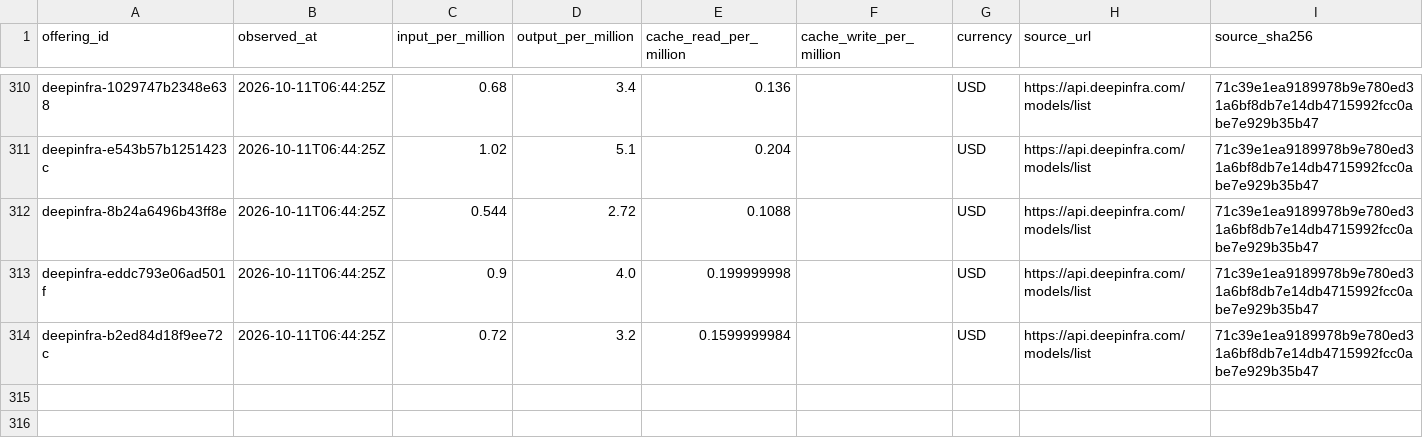
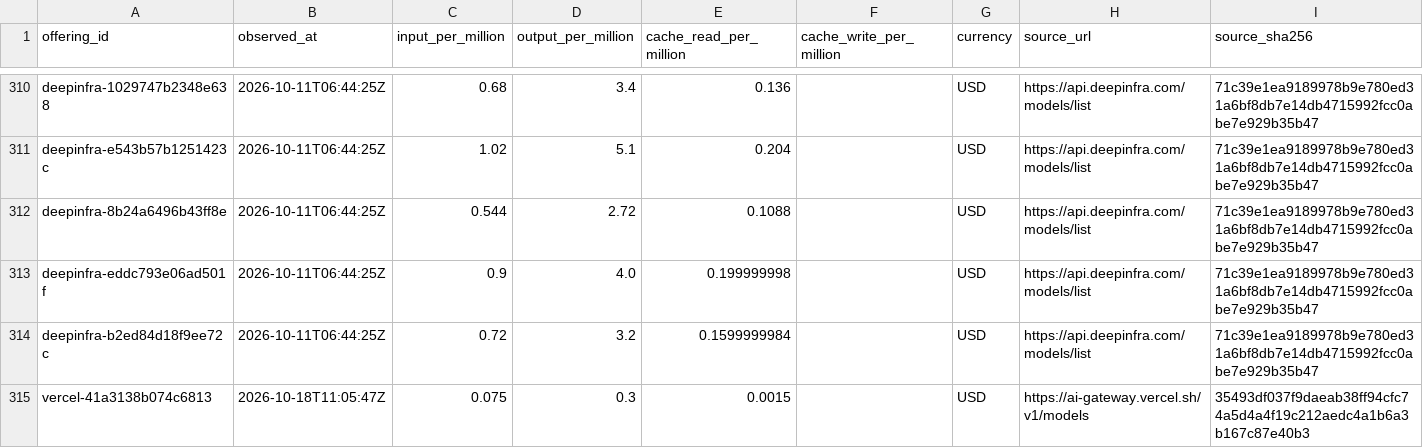
Before and after one commit to yogenpro/token3, a CSV file: data/price_history.csv, drawn as a sheet; only a part is shown, gaps mark what is left out; the diff names each change by its address in the sheet, - before the commit and + after, or states it on an @@ line.

```diff
--- a/data/price_history.csv
+++ b/data/price_history.csv
+row 315: vercel-41a3138b074c6813 | 2026-10-18T11:05:47Z | 0.075 | 0.3 | 0.0015 |  | USD | https://ai-gateway.vercel.sh/v1/models | 35493df037f9daeab38ff94cfc74a5d4a4f19c212aedc4a1b6a3b167c87e40b3
```
Also changed, not shown: 15 other files.
